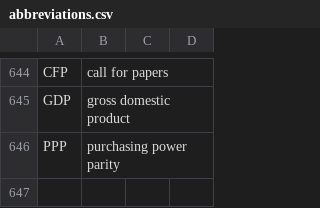
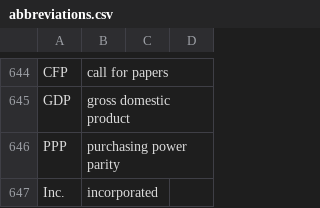
Before and after one commit to geobarry/talon-community, a CSV file: settings/abbreviations.csv, drawn as a sheet; only a part is shown, gaps mark what is left out; the diff names each change by its address in the sheet, - before the commit and + after, or states it on an @@ line.

Commit message:
abbreviation

```diff
--- a/settings/abbreviations.csv
+++ b/settings/abbreviations.csv
+row 647: Inc. | incorporated
```
